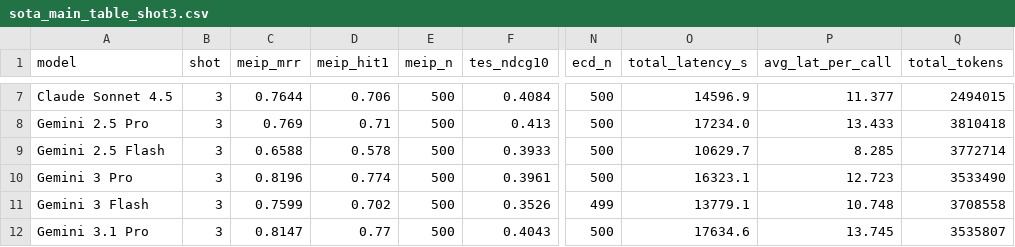
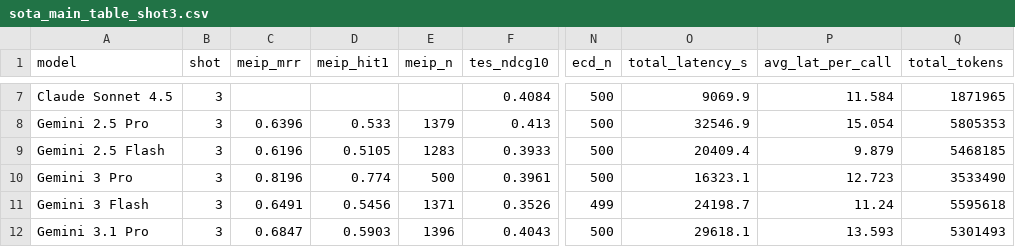
Before and after one commit to mengze-hong/ExhibitionBench, a CSV file: results/tables/sota_main_table_shot3.csv, drawn as a sheet; only a part is shown, gaps mark what is left out; the diff covers the shown part only; the diff names each change by its address in the sheet, - before the commit and + after, or states it on an @@ line.

```diff
--- a/results/tables/sota_main_table_shot3.csv
+++ b/results/tables/sota_main_table_shot3.csv
-C7 (meip_mrr): 0.7644
+C7 (meip_mrr): (empty)
-D7 (meip_hit1): 0.706
+D7 (meip_hit1): (empty)
-E7 (meip_n): 500
+E7 (meip_n): (empty)
-O7 (total_latency_s): 14596.9
+O7 (total_latency_s): 9069.9
-P7 (avg_lat_per_call): 11.377
+P7 (avg_lat_per_call): 11.584
-Q7 (total_tokens): 2494015
+Q7 (total_tokens): 1871965
-C8 (meip_mrr): 0.769
+C8 (meip_mrr): 0.6396
-D8 (meip_hit1): 0.71
+D8 (meip_hit1): 0.533
-E8 (meip_n): 500
+E8 (meip_n): 1379
-O8 (total_latency_s): 17234.0
+O8 (total_latency_s): 32546.9
-P8 (avg_lat_per_call): 13.433
+P8 (avg_lat_per_call): 15.054
-Q8 (total_tokens): 3810418
+Q8 (total_tokens): 5805353
-C9 (meip_mrr): 0.6588
+C9 (meip_mrr): 0.6196
-D9 (meip_hit1): 0.578
+D9 (meip_hit1): 0.5105
-E9 (meip_n): 500
+E9 (meip_n): 1283
-O9 (total_latency_s): 10629.7
+O9 (total_latency_s): 20409.4
-P9 (avg_lat_per_call): 8.285
+P9 (avg_lat_per_call): 9.879
-Q9 (total_tokens): 3772714
+Q9 (total_tokens): 5468185
-C11 (meip_mrr): 0.7599
+C11 (meip_mrr): 0.6491
-D11 (meip_hit1): 0.702
+D11 (meip_hit1): 0.5456
-E11 (meip_n): 500
+E11 (meip_n): 1371
-O11 (total_latency_s): 13779.1
+O11 (total_latency_s): 24198.7
-P11 (avg_lat_per_call): 10.748
+P11 (avg_lat_per_call): 11.24
-Q11 (total_tokens): 3708558
+Q11 (total_tokens): 5595618
-C12 (meip_mrr): 0.8147
+C12 (meip_mrr): 0.6847
-D12 (meip_hit1): 0.77
+D12 (meip_hit1): 0.5903
-E12 (meip_n): 500
+E12 (meip_n): 1396
-O12 (total_latency_s): 17634.6
+O12 (total_latency_s): 29618.1
-P12 (avg_lat_per_call): 13.745
+P12 (avg_lat_per_call): 13.593
-Q12 (total_tokens): 3535807
+Q12 (total_tokens): 5301493
```
Also changed, not shown: 1 removed row and 84 edited cells elsewhere in this file, results/tables/sota_main_table_shot0.csv, results/tables/sota_main_table_shot1.csv, 11 other files.
